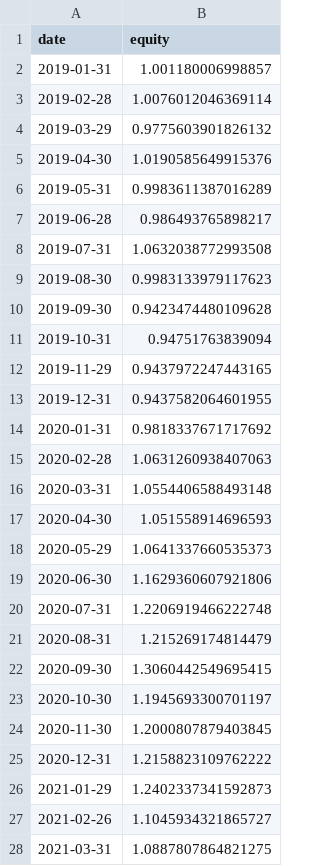
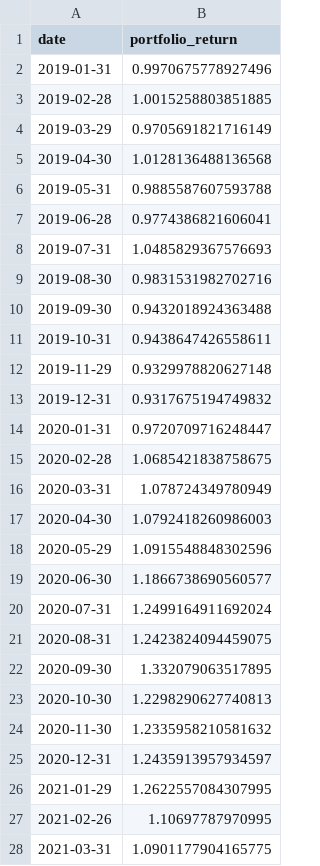
Before and after one commit to leochunghang-maker/multi-factor-ml-trading-strategy, a CSV file: results/multi_factor_equity_curve.csv, drawn as a sheet; only a part is shown; the diff covers the shown part only.

```diff
--- a/results/multi_factor_equity_curve.csv
+++ b/results/multi_factor_equity_curve.csv
@@ -1,28 +1,28 @@
-date,equity
-2019-01-31,1.001180006998857
-2019-02-28,1.0076012046369114
-2019-03-29,0.9775603901826132
-2019-04-30,1.0190585649915376
-2019-05-31,0.9983611387016289
-2019-06-28,0.986493765898217
-2019-07-31,1.0632038772993508
-2019-08-30,0.9983133979117623
-2019-09-30,0.9423474480109628
-2019-10-31,0.94751763839094
-2019-11-29,0.9437972247443165
-2019-12-31,0.9437582064601955
-2020-01-31,0.9818337671717692
-2020-02-28,1.0631260938407063
-2020-03-31,1.0554406588493148
-2020-04-30,1.051558914696593
-2020-05-29,1.0641337660535373
-2020-06-30,1.1629360607921806
-2020-07-31,1.2206919466222748
-2020-08-31,1.215269174814479
-2020-09-30,1.3060442549695415
-2020-10-30,1.1945693300701197
-2020-11-30,1.2000807879403845
-2020-12-31,1.2158823109762222
-2021-01-29,1.2402337341592873
-2021-02-26,1.1045934321865727
-2021-03-31,1.0887807864821275
+date,portfolio_return
+2019-01-31,0.9970675778927496
+2019-02-28,1.0015258803851885
+2019-03-29,0.9705691821716149
+2019-04-30,1.0128136488136568
+2019-05-31,0.9885587607593788
+2019-06-28,0.9774386821606041
+2019-07-31,1.0485829367576693
+2019-08-30,0.9831531982702716
+2019-09-30,0.9432018924363488
+2019-10-31,0.9438647426558611
+2019-11-29,0.9329978820627148
+2019-12-31,0.9317675194749832
+2020-01-31,0.9720709716248447
+2020-02-28,1.0685421838758675
+2020-03-31,1.078724349780949
+2020-04-30,1.0792418260986003
+2020-05-29,1.0915548848302596
+2020-06-30,1.1866738690560577
+2020-07-31,1.2499164911692024
+2020-08-31,1.2423824094459075
+2020-09-30,1.332079063517895
+2020-10-30,1.2298290627740813
+2020-11-30,1.2335958210581632
+2020-12-31,1.2435913957934597
+2021-01-29,1.2622557084307995
+2021-02-26,1.10697787970995
+2021-03-31,1.0901177904165775
```
Also changed, not shown: 66 edited cells elsewhere in this file, research/trial_log.csv, results/multi_factor_results.csv, 18 other files.
